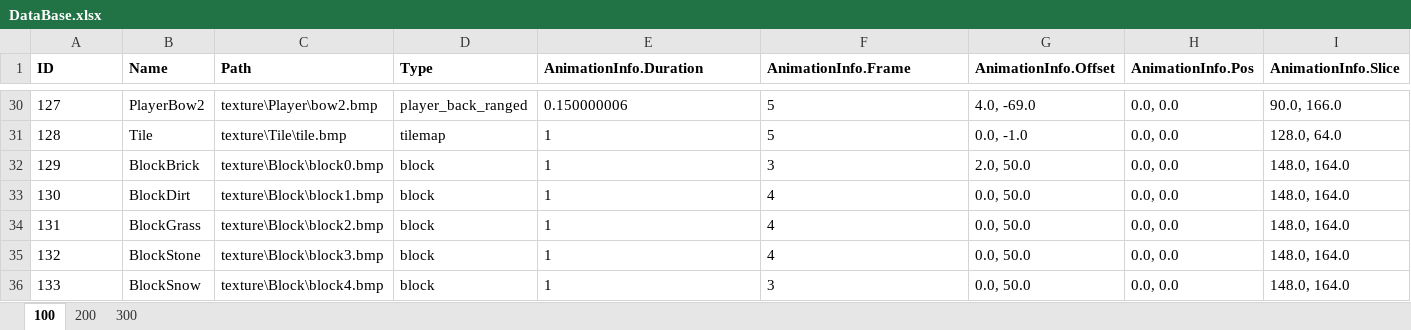
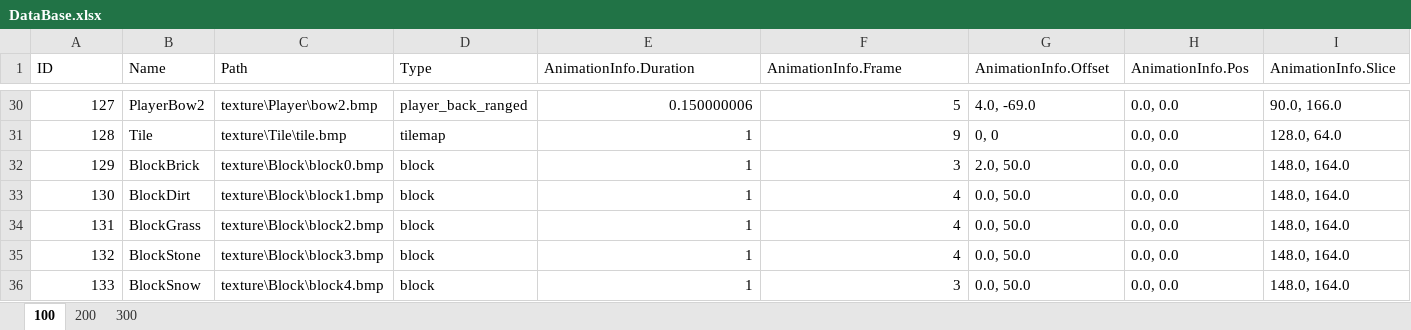
Before and after one commit to DJMAXJOAA/WinAPIProject, an Excel workbook: Output/bin/content/data/DataBase.xlsx, sheet 100, drawn as a sheet; only a part is shown, gaps mark what is left out; values as stored, in another font and other column widths than the file's, no borders; the diff covers the shown part only; the diff names each change by its address in the sheet, - before the commit and + after, or states it on an @@ line.

```diff
--- a/Output/bin/content/data/DataBase.xlsx (sheet 100)
+++ b/Output/bin/content/data/DataBase.xlsx (sheet 100)
-A1:I1 bold: on
+A1:I1 bold: off
-A30:A36 alignment: left
+A30:A36 alignment: right
-E30:F36 alignment: left
+E30:F36 alignment: right
-F31 (AnimationInfo.Frame): 5
+F31 (AnimationInfo.Frame): 9
-G31 (AnimationInfo.Offset): 0.0, -1.0
+G31 (AnimationInfo.Offset): 0, 0
```
Also changed, not shown: cell formats elsewhere in this sheet, sheet 300, sheet 200, 6 other files.
